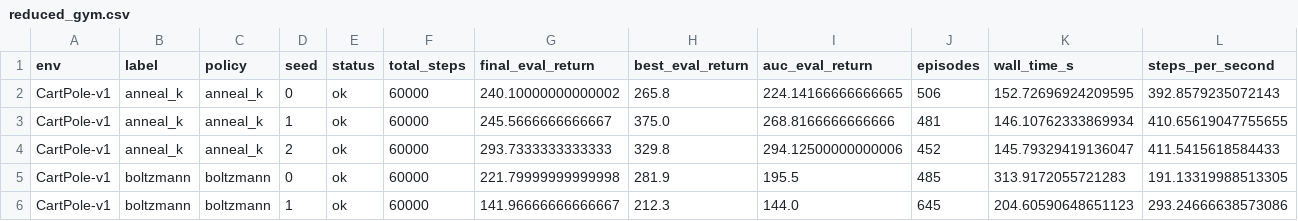
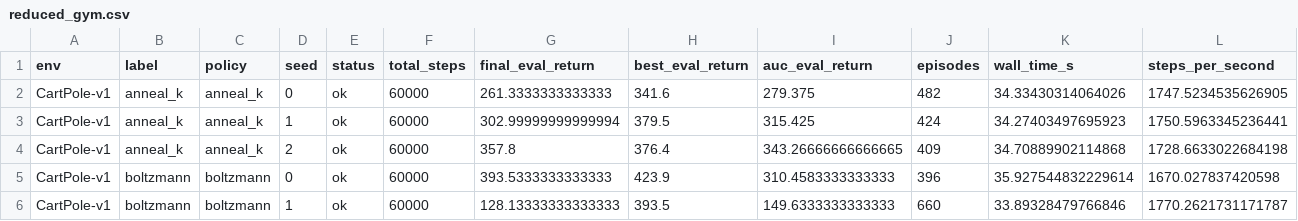
Before and after one commit to PiotrJunior/rl-project, a CSV file: results/summaries/reduced_gym.csv, drawn as a sheet; only a part is shown; the diff covers the shown part only.

```diff
--- a/results/summaries/reduced_gym.csv
+++ b/results/summaries/reduced_gym.csv
@@ -1,6 +1,6 @@
 env,label,policy,seed,status,total_steps,final_eval_return,best_eval_return,auc_eval_return,episodes,wall_time_s,steps_per_second
-CartPole-v1,anneal_k,anneal_k,0,ok,60000,240.10000000000002,265.8,224.14166666666665,506,152.72696924209595,392.8579235072143
-CartPole-v1,anneal_k,anneal_k,1,ok,60000,245.5666666666667,375.0,268.8166666666666,481,146.10762333869934,410.65619047755655
-CartPole-v1,anneal_k,anneal_k,2,ok,60000,293.7333333333333,329.8,294.12500000000006,452,145.79329419136047,411.5415618584433
-CartPole-v1,boltzmann,boltzmann,0,ok,60000,221.79999999999998,281.9,195.5,485,313.9172055721283,191.13319988513305
-CartPole-v1,boltzmann,boltzmann,1,ok,60000,141.96666666666667,212.3,144.0,645,204.60590648651123,293.24666638573086
+CartPole-v1,anneal_k,anneal_k,0,ok,60000,261.3333333333333,341.6,279.375,482,34.33430314064026,1747.5234535626905
+CartPole-v1,anneal_k,anneal_k,1,ok,60000,302.99999999999994,379.5,315.425,424,34.27403497695923,1750.5963345236441
+CartPole-v1,anneal_k,anneal_k,2,ok,60000,357.8,376.4,343.26666666666665,409,34.70889902114868,1728.6633022684198
+CartPole-v1,boltzmann,boltzmann,0,ok,60000,393.5333333333333,423.9,310.4583333333333,396,35.927544832229614,1670.027837420598
+CartPole-v1,boltzmann,boltzmann,1,ok,60000,128.13333333333333,393.5,149.6333333333333,660,33.89328479766846,1770.2621731171787
```
Also changed, not shown: 96 edited cells elsewhere in this file, results/summaries/ablation_scaling.csv, results/summaries/acrobot_gym.csv, 45 other files.
